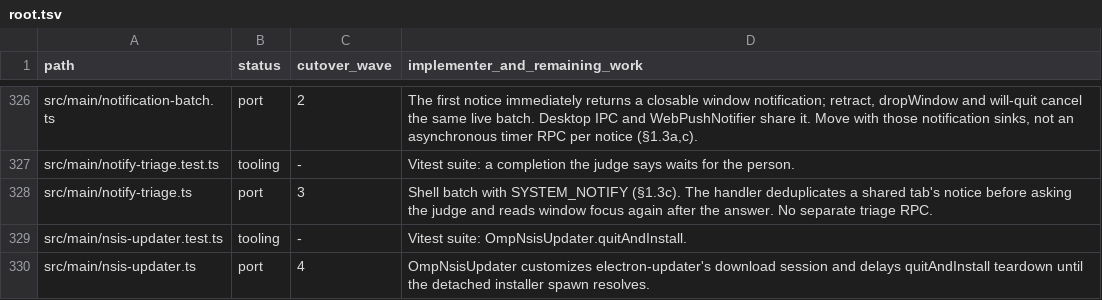
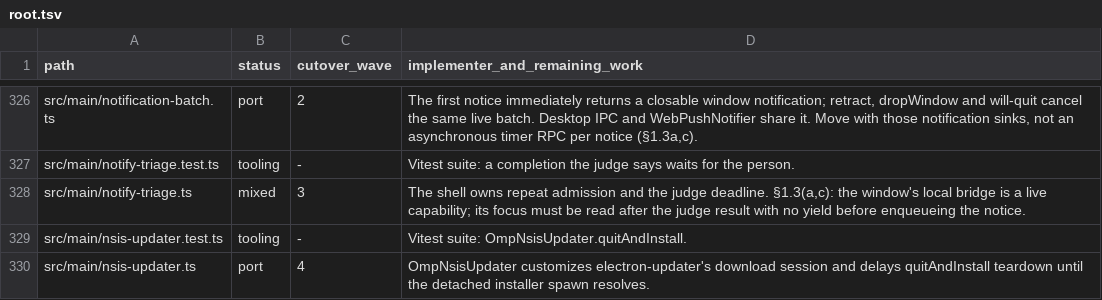
Before and after one commit to seuput-inc/ompdesk, a TSV file: docs/rust-inventory/root.tsv, drawn as a sheet; only a part is shown, gaps mark what is left out.

```diff
--- a/docs/rust-inventory/root.tsv
+++ b/docs/rust-inventory/root.tsv
@@ -327,3 +327,3 @@ src/main/notification-batch.ts	port	2	The first notice immediately returns a clo
 src/main/notify-triage.test.ts	tooling	-	Vitest suite: a completion the judge says waits for the person.
-src/main/notify-triage.ts	port	3	Shell batch with SYSTEM_NOTIFY (§1.3c). The handler deduplicates a shared tab's notice before asking the judge and reads window focus again after the answer. No separate triage RPC.
+src/main/notify-triage.ts	mixed	3	The shell owns repeat admission and the judge deadline. §1.3(a,c): the window's local bridge is a live capability; its focus must be read after the judge result with no yield before enqueueing the notice.
 src/main/nsis-updater.test.ts	tooling	-	Vitest suite: OmpNsisUpdater.quitAndInstall.
```
Also changed, not shown: docs/rust-inventory/host-imports.tsv, 1 other file.
